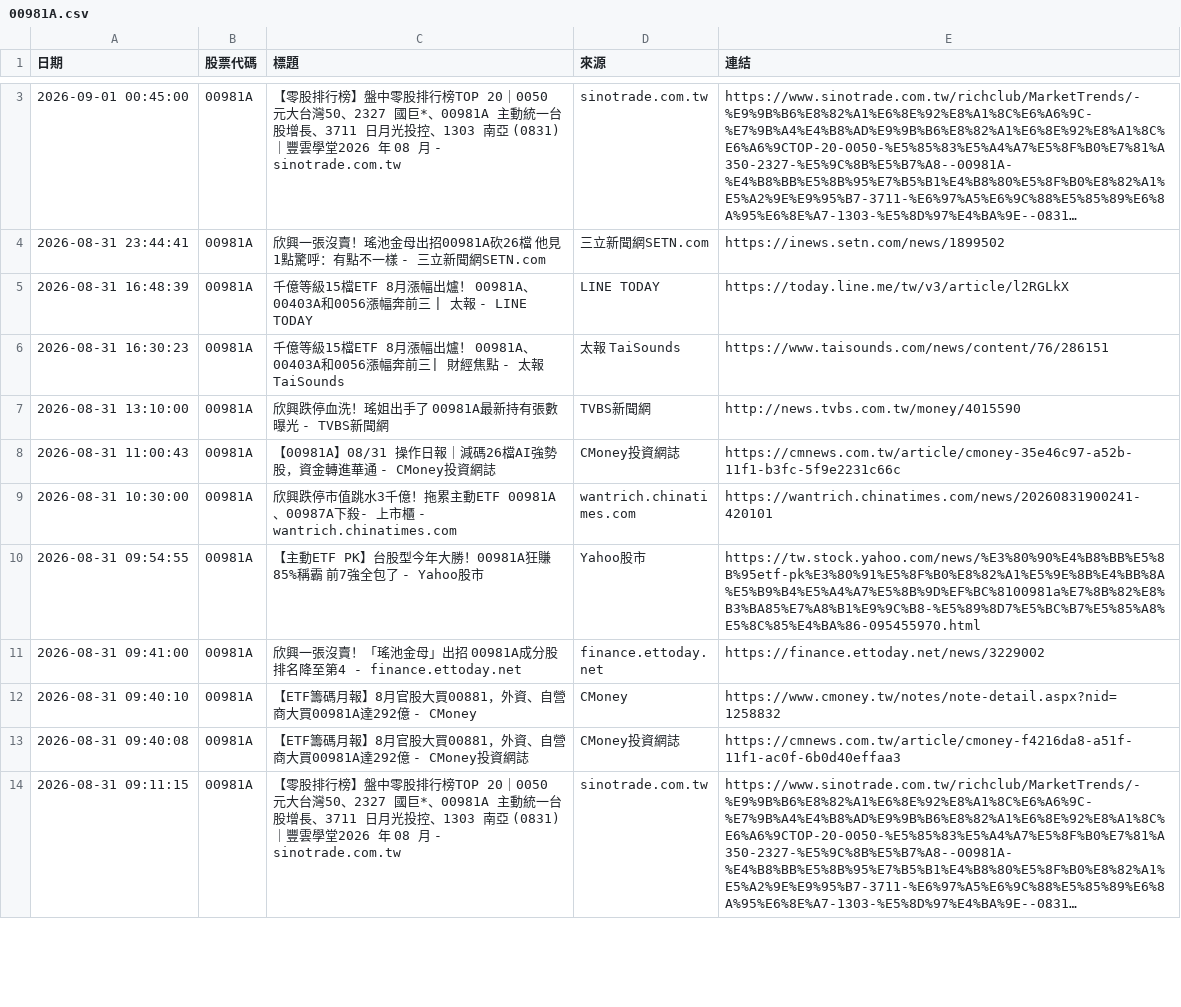
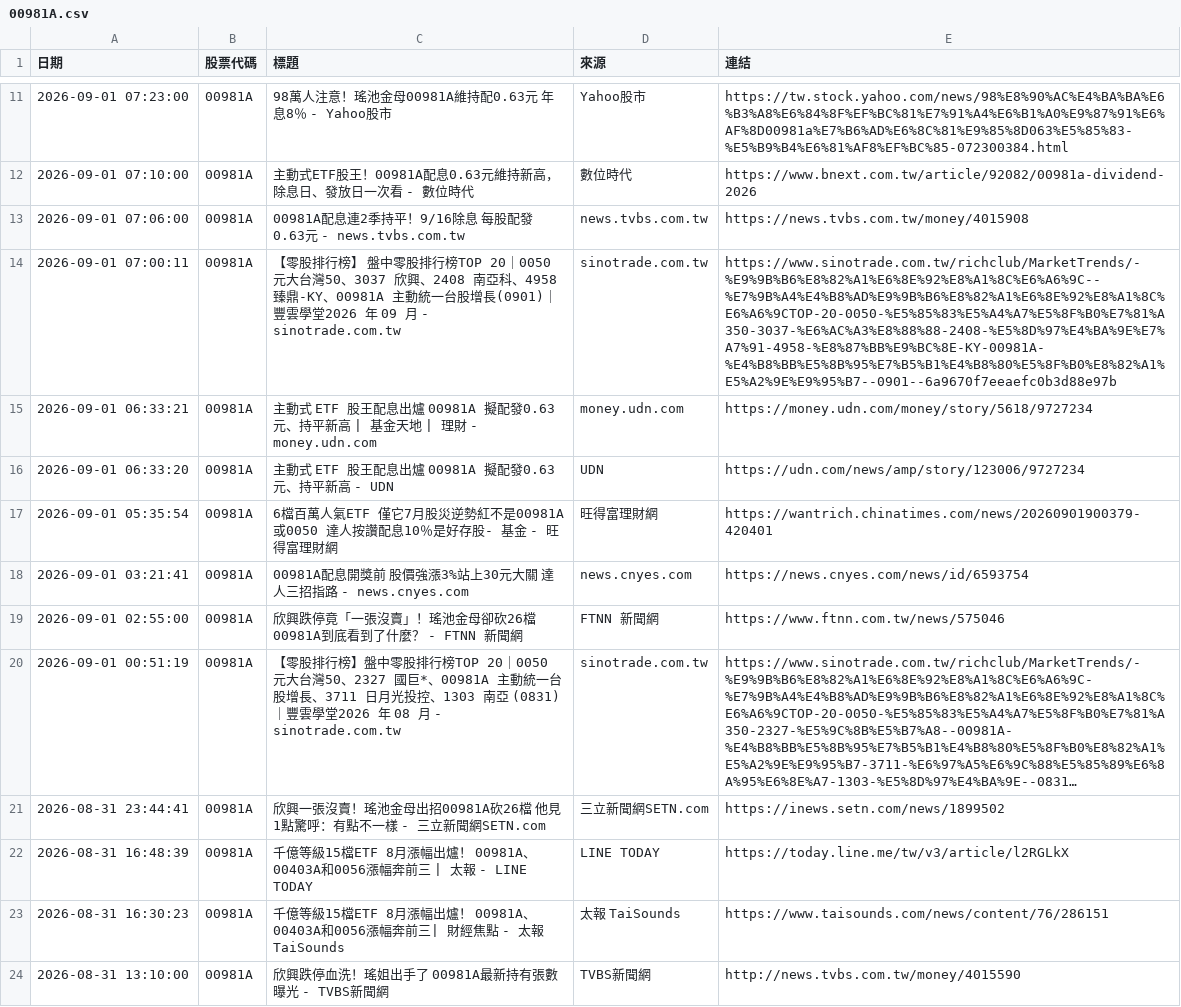
Before and after one commit to winnievsai/stock-news-bot, a CSV file: news/00981A.csv, drawn as a sheet; only a part is shown, gaps mark what is left out; the shorter side is filled out with more unchanged rows; long unchanged cells end in …; addresses are those after the commit; the diff covers the shown part only; the diff names each change by its address in the sheet, - before the commit and + after, or states it on an @@ line.

```diff
--- a/news/00981A.csv
+++ b/news/00981A.csv
+row 11: 2026-09-01 07:23:00 | 00981A | 98萬人注意！瑤池金母00981A維持配0.63元 年息8％ - Yahoo股市 | Yahoo股市 | https://tw.stock.yahoo.com/news/98%E8%90%AC%E4%BA%BA%E6%B3%A8%E6%84%8F%EF%BC%81%E7%91%A4%E6%B1%A0%E9%87%91%E6%AF%8D00981a%E7%B6%AD%E6%8C%81%E9%85%8D063%E5%85%83-%E5%B9%B4%E6%81%AF8%EF%BC%85-072300384.html
+row 12: 2026-09-01 07:10:00 | 00981A | 主動式ETF股王！00981A配息0.63元維持新高，除息日、發放日一次看 - 數位時代 | 數位時代 | https://www.bnext.com.tw/article/92082/00981a-dividend-2026
+row 13: 2026-09-01 07:06:00 | 00981A | 00981A配息連2季持平！9/16除息 每股配發0.63元 - news.tvbs.com.tw | news.tvbs.com.tw | https://news.tvbs.com.tw/money/4015908
+row 14: 2026-09-01 07:00:11 | 00981A | 【零股排行榜】 盤中零股排行榜TOP 20｜0050 元大台灣50、3037 欣興、2408 南亞科、4958 臻鼎-KY、00981A 主動統一台股增長(0901)｜豐雲學堂2026 年 09 月 - sinotrade.com.tw | sinotrade.com.tw | https://www.sinotrade.com.tw/richclub/MarketTrends/-%E9%9B%B6%E8%82%A1%E6%8E%92%E8%A1%8C%E6%A6%9C--%E7%9B%A4%E4%B8%AD%E9%9B%B6%E8%82%A1%E6%8E%92%E8%A1%8C%E6%A6%9CTOP-20-0050-%E5%85%83%E5%A4%A7%E5%8F%B0%E7%81%A350-3037-%E6%AC%A3%E8%88%88-2408-%E5%8D%97%E4%BA%9E%E7%A7%91-4958-%E8%87%BB%E9%BC%8E-KY-00981A-%E4%B8%BB%E5%8B%95%E7%B5%B1%E4%B8%80%E5%8F%B0%E8%82%A1%E5%A2%9E%E9%95%B7--0901--6a9670f7eeaefc0b3d88e97b
+row 15: 2026-09-01 06:33:21 | 00981A | 主動式 ETF 股王配息出爐 00981A 擬配發0.63元、持平新高 | 基金天地 | 理財 - money.udn.com | money.udn.com | https://money.udn.com/money/story/5618/9727234
+row 16: 2026-09-01 06:33:20 | 00981A | 主動式 ETF 股王配息出爐 00981A 擬配發0.63元、持平新高 - UDN | UDN | https://udn.com/news/amp/story/123006/9727234
+row 17: 2026-09-01 05:35:54 | 00981A | 6檔百萬人氣ETF 僅它7月股災逆勢紅不是00981A或0050 達人按讚配息10％是好存股- 基金 - 旺得富理財網 | 旺得富理財網 | https://wantrich.chinatimes.com/news/20260901900379-420401
+row 18: 2026-09-01 03:21:41 | 00981A | 00981A配息開獎前 股價強漲3%站上30元大關 達人三招指路 - news.cnyes.com | news.cnyes.com | https://news.cnyes.com/news/id/6593754
+row 19: 2026-09-01 02:55:00 | 00981A | 欣興跌停竟「一張沒賣」！瑤池金母卻砍26檔 00981A到底看到了什麼？ - FTNN 新聞網 | FTNN 新聞網 | https://www.ftnn.com.tw/news/575046
-A20 (日期): 2026-09-01 00:45:00
+A20 (日期): 2026-09-01 00:51:19
```
Also changed, not shown: 8 added rows and 2 edited cells elsewhere in this file, news/2330.csv, us_news/AAPL.csv, 49 other files.
